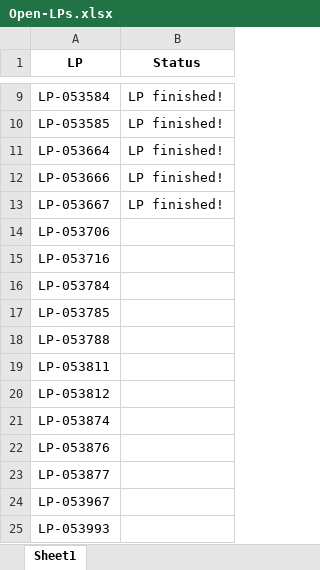
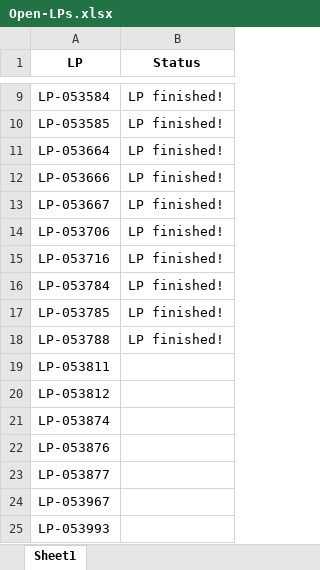
Before and after one commit to JoviOakz/PyAutomateSAP, an Excel workbook: 98 - Excels/Open-LPs.xlsx, sheet Sheet1, drawn as a sheet; only a part is shown, gaps mark what is left out; values as stored, in another font and other column widths than the file's, no borders; the diff names each change by its address in the sheet, - before the commit and + after, or states it on an @@ line.

```diff
--- a/98 - Excels/Open-LPs.xlsx (sheet Sheet1)
+++ b/98 - Excels/Open-LPs.xlsx (sheet Sheet1)
-B14:B18 (Status): (empty)
+B14:B18 (Status): LP finished!
```
Also changed, not shown: 1 other file.
